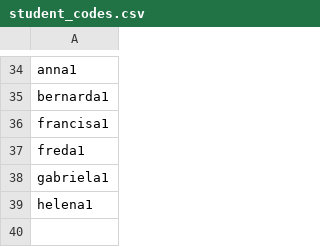
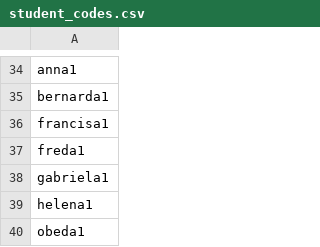
Before and after one commit to learngermanghana/a1spreche, a CSV file: student_codes.csv, drawn as a sheet; only a part is shown, gaps mark what is left out; the diff names each change by its address in the sheet, - before the commit and + after, or states it on an @@ line.

Commit message:
Add files via upload

```diff
--- a/student_codes.csv
+++ b/student_codes.csv
+row 40: obeda1
```
